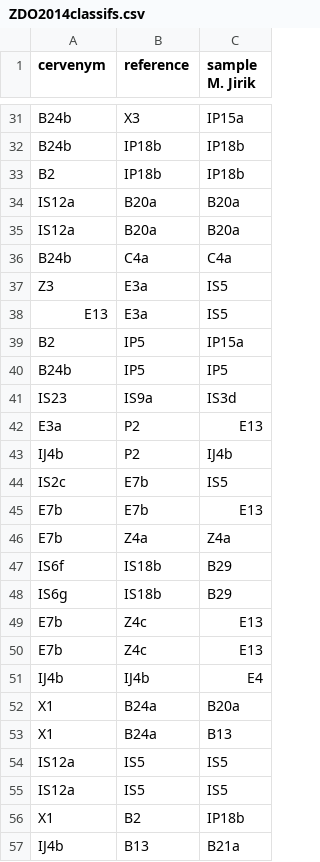
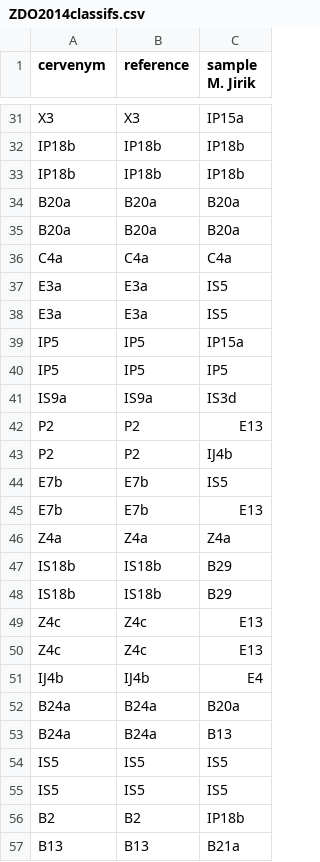
Before and after one commit to mjirik/ZDO2014semestralky, a CSV file: ZDO2014classifs.csv, drawn as a sheet; only a part is shown, gaps mark what is left out; the diff covers the shown part only; the diff names each change by its address in the sheet, - before the commit and + after, or states it on an @@ line.

```diff
--- a/ZDO2014classifs.csv
+++ b/ZDO2014classifs.csv
-A31 (cervenym): B24b
+A31 (cervenym): X3
-A32 (cervenym): B24b
+A32 (cervenym): IP18b
-A33 (cervenym): B2
+A33 (cervenym): IP18b
-A34:A35 (cervenym): IS12a
+A34:A35 (cervenym): B20a
-A36 (cervenym): B24b
+A36 (cervenym): C4a
-A37 (cervenym): Z3
+A37 (cervenym): E3a
-A38 (cervenym): E13
+A38 (cervenym): E3a
-A39 (cervenym): B2
+A39 (cervenym): IP5
-A40 (cervenym): B24b
+A40 (cervenym): IP5
-A41 (cervenym): IS23
+A41 (cervenym): IS9a
-A42 (cervenym): E3a
+A42 (cervenym): P2
-A43 (cervenym): IJ4b
+A43 (cervenym): P2
-A44 (cervenym): IS2c
+A44 (cervenym): E7b
-A46 (cervenym): E7b
+A46 (cervenym): Z4a
-A47 (cervenym): IS6f
+A47 (cervenym): IS18b
-A48 (cervenym): IS6g
+A48 (cervenym): IS18b
-A49:A50 (cervenym): E7b
+A49:A50 (cervenym): Z4c
-A52:A53 (cervenym): X1
+A52:A53 (cervenym): B24a
-A54:A55 (cervenym): IS12a
+A54:A55 (cervenym): IS5
-A56 (cervenym): X1
+A56 (cervenym): B2
-A57 (cervenym): IJ4b
+A57 (cervenym): B13
```
Also changed, not shown: 1 added row, 1 removed row and 70 edited cells elsewhere in this file, ZDO2014evaluation.csv, 3 other files.
